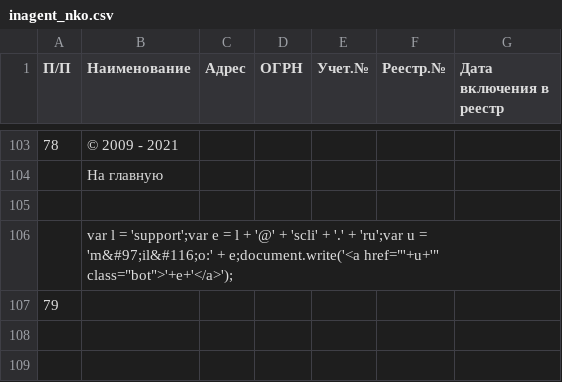
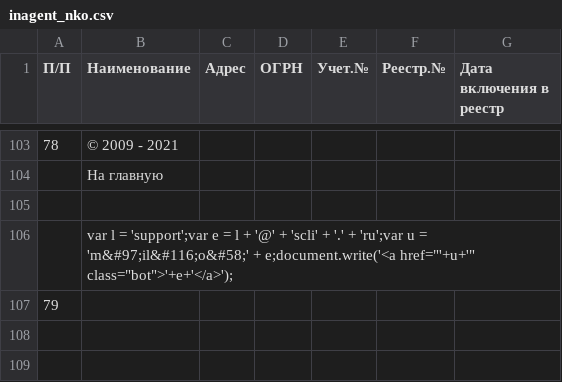
Before and after one commit to IvanProtchenko/inagent_nko, a CSV file: inagent_nko.csv, drawn as a sheet; only a part is shown, gaps mark what is left out; the diff names each change by its address in the sheet, - before the commit and + after, or states it on an @@ line.

Commit message:
auto commit

```diff
--- a/inagent_nko.csv
+++ b/inagent_nko.csv
-B106 (Наименование): …u = 'm&#97;il&#116;o:' + e;document.write('<a…
+B106 (Наименование): …u = 'm&#97;il&#116;o&#58;' + e;document.write('<a…
```
